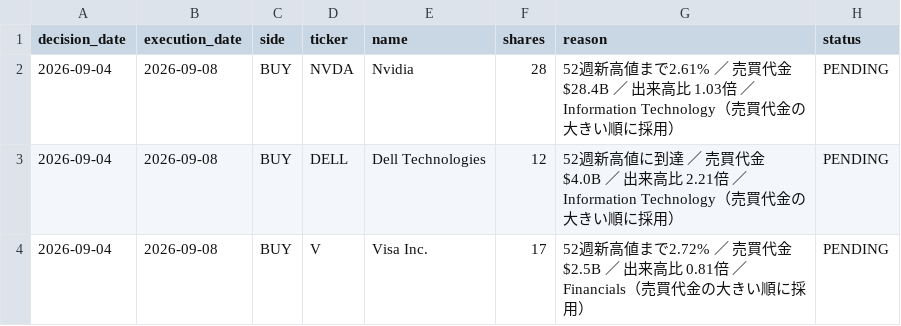
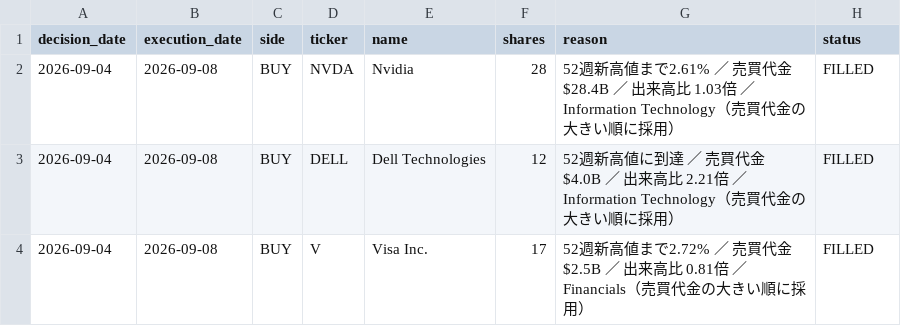
Before and after one commit to MANDAI0571/stock-news-monitor, a CSV file: data/claude_us20k_orders.csv, drawn as a sheet.

```diff
--- a/data/claude_us20k_orders.csv
+++ b/data/claude_us20k_orders.csv
@@ -1,4 +1,4 @@
 decision_date,execution_date,side,ticker,name,shares,reason,status
-2026-09-04,2026-09-08,BUY,NVDA,Nvidia,28,52週新高値まで2.61% ／ 売買代金 $28.4B ／ 出来高比 1.03倍 ／ Information Technology（売買代金の大きい順に採用）,PENDING
-2026-09-04,2026-09-08,BUY,DELL,Dell Technologies,12,52週新高値に到達 ／ 売買代金 $4.0B ／ 出来高比 2.21倍 ／ Information Technology（売買代金の大きい順に採用）,PENDING
-2026-09-04,2026-09-08,BUY,V,Visa Inc.,17,52週新高値まで2.72% ／ 売買代金 $2.5B ／ 出来高比 0.81倍 ／ Financials（売買代金の大きい順に採用）,PENDING
+2026-09-04,2026-09-08,BUY,NVDA,Nvidia,28,52週新高値まで2.61% ／ 売買代金 $28.4B ／ 出来高比 1.03倍 ／ Information Technology（売買代金の大きい順に採用）,FILLED
+2026-09-04,2026-09-08,BUY,DELL,Dell Technologies,12,52週新高値に到達 ／ 売買代金 $4.0B ／ 出来高比 2.21倍 ／ Information Technology（売買代金の大きい順に採用）,FILLED
+2026-09-04,2026-09-08,BUY,V,Visa Inc.,17,52週新高値まで2.72% ／ 売買代金 $2.5B ／ 出来高比 0.81倍 ／ Financials（売買代金の大きい順に採用）,FILLED
```
Also changed, not shown: 2 other files.
